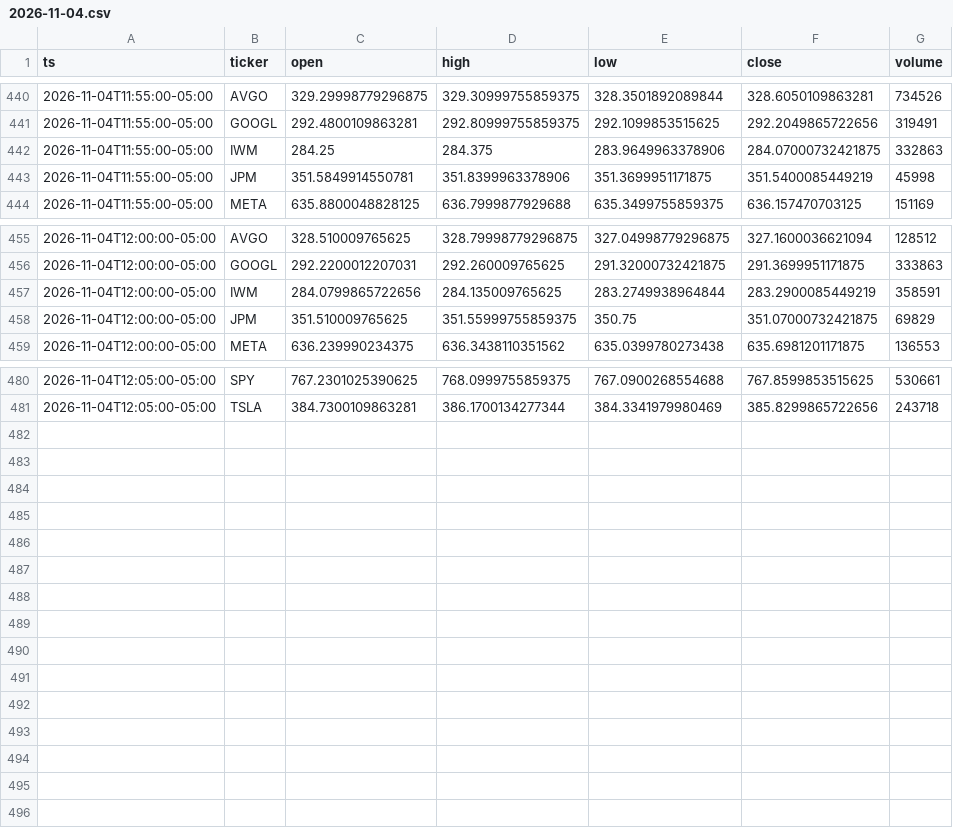
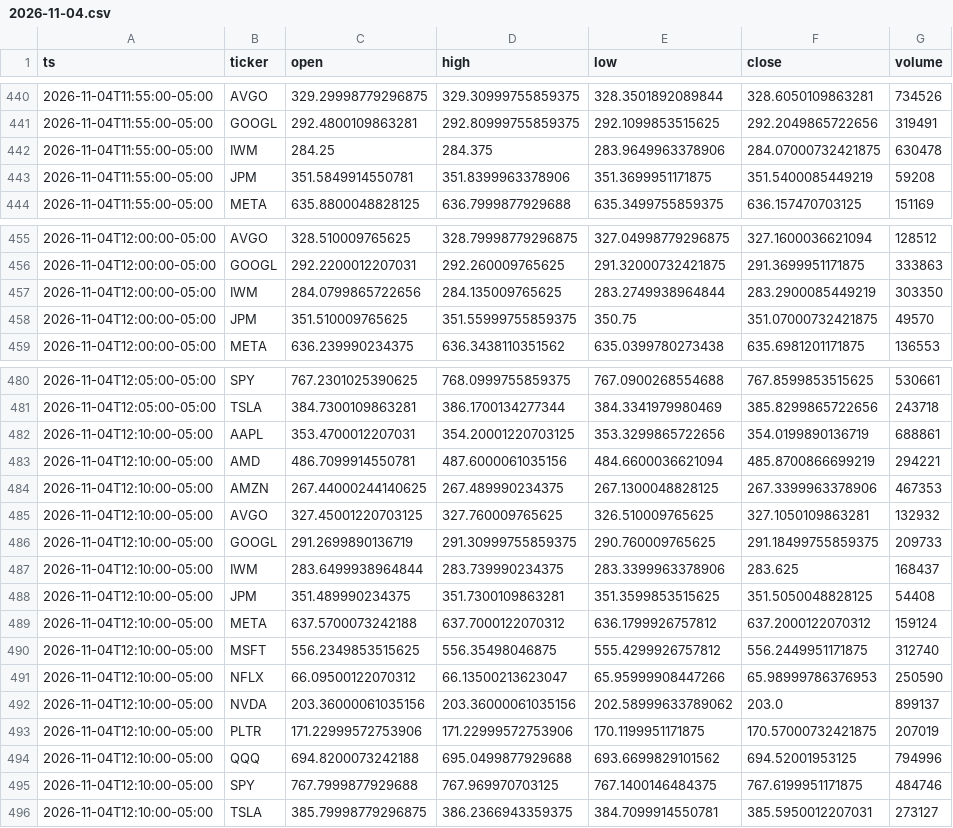
Before and after one commit to Moringo22/day-trading-test, a CSV file: data/bars/2026-11-04.csv, drawn as a sheet; only a part is shown, gaps mark what is left out; the diff covers the shown part only.

```diff
--- a/data/bars/2026-11-04.csv
+++ b/data/bars/2026-11-04.csv
@@ -441,4 +441,4 @@ ts,ticker,open,high,low,close,volume
 2026-11-04T11:55:00-05:00,GOOGL,292.4800109863281,292.80999755859375,292.1099853515625,292.2049865722656,319491
-2026-11-04T11:55:00-05:00,IWM,284.25,284.375,283.9649963378906,284.07000732421875,332863
-2026-11-04T11:55:00-05:00,JPM,351.5849914550781,351.8399963378906,351.3699951171875,351.5400085449219,45998
+2026-11-04T11:55:00-05:00,IWM,284.25,284.375,283.9649963378906,284.07000732421875,630478
+2026-11-04T11:55:00-05:00,JPM,351.5849914550781,351.8399963378906,351.3699951171875,351.5400085449219,59208
 2026-11-04T11:55:00-05:00,META,635.8800048828125,636.7999877929688,635.3499755859375,636.157470703125,151169
@@ -456,4 +456,4 @@ ts,ticker,open,high,low,close,volume
 2026-11-04T12:00:00-05:00,GOOGL,292.2200012207031,292.260009765625,291.32000732421875,291.3699951171875,333863
-2026-11-04T12:00:00-05:00,IWM,284.0799865722656,284.135009765625,283.2749938964844,283.2900085449219,358591
-2026-11-04T12:00:00-05:00,JPM,351.510009765625,351.55999755859375,350.75,351.07000732421875,69829
+2026-11-04T12:00:00-05:00,IWM,284.0799865722656,284.135009765625,283.2749938964844,283.2900085449219,303350
+2026-11-04T12:00:00-05:00,JPM,351.510009765625,351.55999755859375,350.75,351.07000732421875,49570
 2026-11-04T12:00:00-05:00,META,636.239990234375,636.3438110351562,635.0399780273438,635.6981201171875,136553
@@ -481 +481,16 @@ ts,ticker,open,high,low,close,volume
 2026-11-04T12:05:00-05:00,TSLA,384.7300109863281,386.1700134277344,384.3341979980469,385.8299865722656,243718
+2026-11-04T12:10:00-05:00,AAPL,353.4700012207031,354.20001220703125,353.3299865722656,354.0199890136719,688861
+2026-11-04T12:10:00-05:00,AMD,486.7099914550781,487.6000061035156,484.6600036621094,485.8700866699219,294221
+2026-11-04T12:10:00-05:00,AMZN,267.44000244140625,267.489990234375,267.1300048828125,267.3399963378906,467353
+2026-11-04T12:10:00-05:00,AVGO,327.45001220703125,327.760009765625,326.510009765625,327.1050109863281,132932
+2026-11-04T12:10:00-05:00,GOOGL,291.2699890136719,291.30999755859375,290.760009765625,291.18499755859375,209733
+2026-11-04T12:10:00-05:00,IWM,283.6499938964844,283.739990234375,283.3399963378906,283.625,168437
+2026-11-04T12:10:00-05:00,JPM,351.489990234375,351.7300109863281,351.3599853515625,351.5050048828125,54408
+2026-11-04T12:10:00-05:00,META,637.5700073242188,637.7000122070312,636.1799926757812,637.2000122070312,159124
+2026-11-04T12:10:00-05:00,MSFT,556.2349853515625,556.35498046875,555.4299926757812,556.2449951171875,312740
+2026-11-04T12:10:00-05:00,NFLX,66.09500122070312,66.13500213623047,65.95999908447266,65.98999786376953,250590
+2026-11-04T12:10:00-05:00,NVDA,203.36000061035156,203.36000061035156,202.58999633789062,203.0,899137
+2026-11-04T12:10:00-05:00,PLTR,171.22999572753906,171.22999572753906,170.1199951171875,170.57000732421875,207019
+2026-11-04T12:10:00-05:00,QQQ,694.8200073242188,695.0499877929688,693.6699829101562,694.52001953125,794996
+2026-11-04T12:10:00-05:00,SPY,767.7999877929688,767.969970703125,767.1400146484375,767.6199951171875,484746
+2026-11-04T12:10:00-05:00,TSLA,385.79998779296875,386.2366943359375,384.7099914550781,385.5950012207031,273127
```
Also changed, not shown: 2 edited cells elsewhere in this file, trades.csv, 2 other files.
